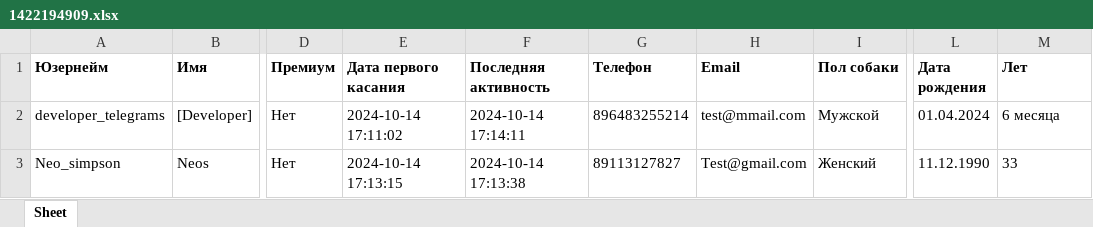
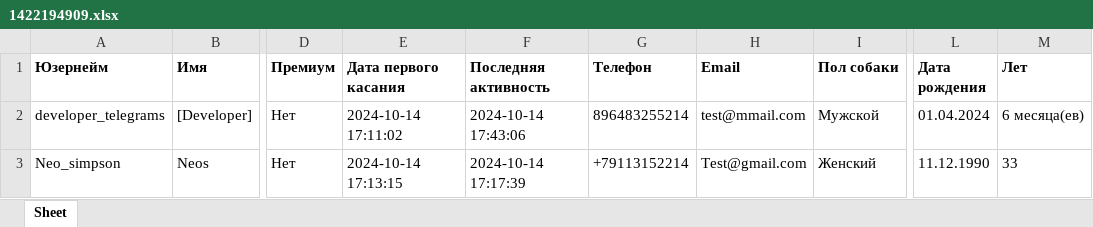
Before and after one commit to mao13132/tg_doggy_logy, an Excel workbook: src/reports/1422194909.xlsx, sheet Sheet, drawn as a sheet; only a part is shown, gaps mark what is left out; values as stored, in another font and other column widths than the file's, no borders; the diff names each change by its address in the sheet, - before the commit and + after, or states it on an @@ line.

```diff
--- a/src/reports/1422194909.xlsx (sheet Sheet)
+++ b/src/reports/1422194909.xlsx (sheet Sheet)
-F2 (Последняя активность): 2024-10-14 17:14:11
+F2 (Последняя активность): 2024-10-14 17:43:06
-M2 (Лет): 6 месяца
+M2 (Лет): 6 месяца(ев)
-F3 (Последняя активность): 2024-10-14 17:13:38
+F3 (Последняя активность): 2024-10-14 17:17:39
-G3 (Телефон): 89113127827
+G3 (Телефон): +79113152214
```
Also changed, not shown: 4 other files.
